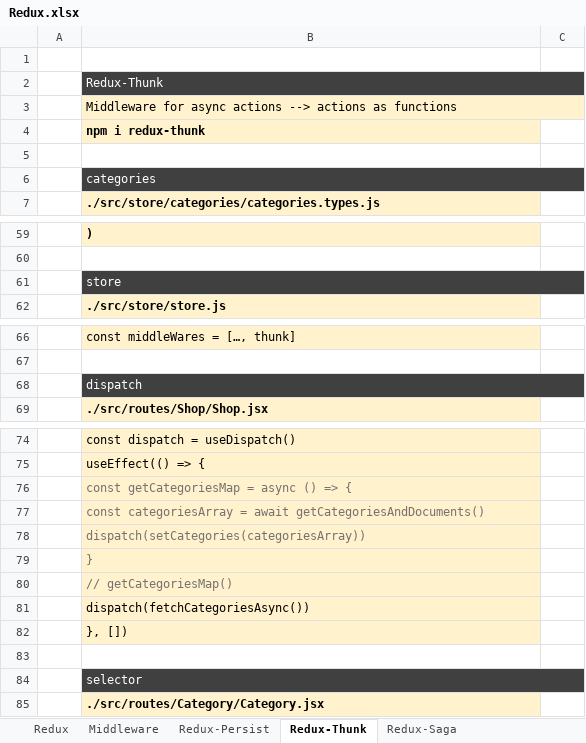
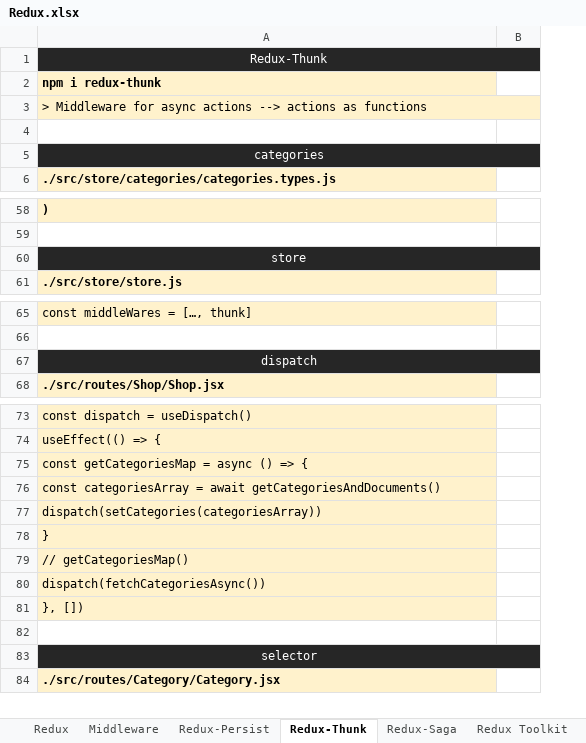
Before and after one commit to KirillTechnology/web_portfolio, an Excel workbook: cheats/Redux/Redux.xlsx, sheet Redux-Thunk, drawn as a sheet; only a part is shown, gaps mark what is left out; values as stored, in another font and other column widths than the file's, no borders; removed rows and columns are numbered as before the commit, all else as after; the diff names each change by its address in the sheet, - before the commit and + after, or states it on an @@ line.

```diff
--- a/cheats/Redux/Redux.xlsx (sheet Redux-Thunk)
+++ b/cheats/Redux/Redux.xlsx (sheet Redux-Thunk)
+sheet tab: Redux Toolkit
-column A, empty
-row 1: (empty)
-A1:B1 fill: #404040
+A1:B1 fill: #262626
-A1 alignment: left
+A1 alignment: center
-row 3:  | Middleware for async actions --> actions as functions
+row 3: > Middleware for async actions --> actions as functions
-A5:B5 fill: #404040
+A5:B5 fill: #262626
-A5 alignment: left
+A5 alignment: center
-A60:B60 fill: #404040
+A60:B60 fill: #262626
-A60 alignment: left
+A60 alignment: center
-A67:B67 fill: #404040
+A67:B67 fill: #262626
-A67 alignment: left
+A67 alignment: center
-A75:A79 text colour: #767171
+A75:A79 text colour: black
-A83:B83 fill: #404040
+A83:B83 fill: #262626
-A83 alignment: left
+A83 alignment: center
```
Also changed, not shown: sheet Redux, sheet Redux-Persist, sheet Middleware, sheet Redux-Saga, cheats/Docker/Docker.xlsx, cheats/JS/JS.xlsx, 1 other file.
